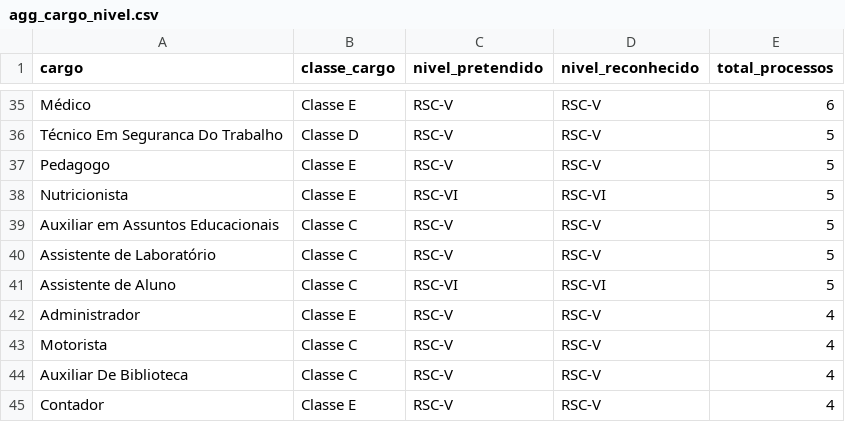
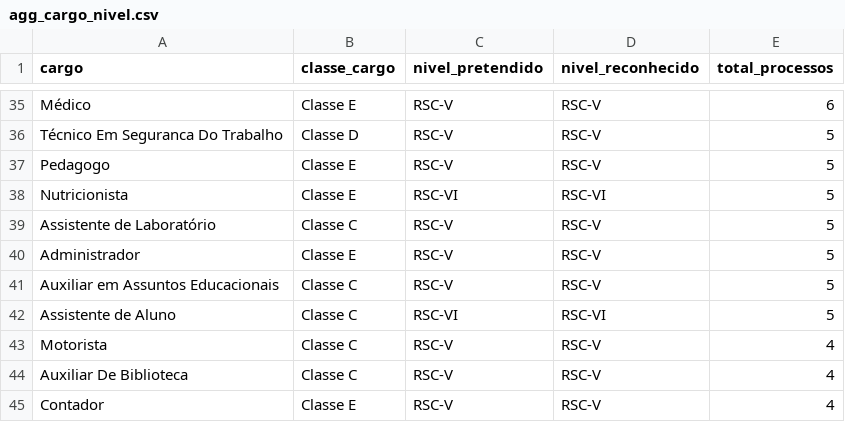
Before and after one commit to kelsoncm/memoriais-avaliados, a CSV file: docs/data/agg_cargo_nivel.csv, drawn as a sheet; only a part is shown, gaps mark what is left out.

```diff
--- a/docs/data/agg_cargo_nivel.csv
+++ b/docs/data/agg_cargo_nivel.csv
@@ -38,6 +38,6 @@ Pedagogo,Classe E,RSC-V,RSC-V,5
 Nutricionista,Classe E,RSC-VI,RSC-VI,5
+Assistente de Laboratório,Classe C,RSC-V,RSC-V,5
+Administrador,Classe E,RSC-V,RSC-V,5
 Auxiliar em Assuntos Educacionais,Classe C,RSC-V,RSC-V,5
-Assistente de Laboratório,Classe C,RSC-V,RSC-V,5
 Assistente de Aluno,Classe C,RSC-VI,RSC-VI,5
-Administrador,Classe E,RSC-V,RSC-V,4
 Motorista,Classe C,RSC-V,RSC-V,4
```
Also changed, not shown: docs/data/agg_campus_mes.csv, docs/data/fato_anonimo.csv, 2 other files.
